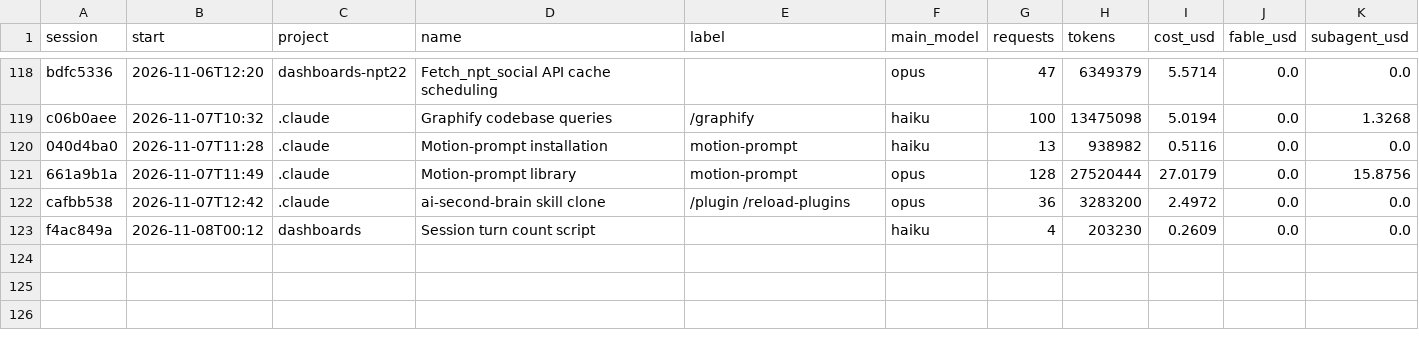
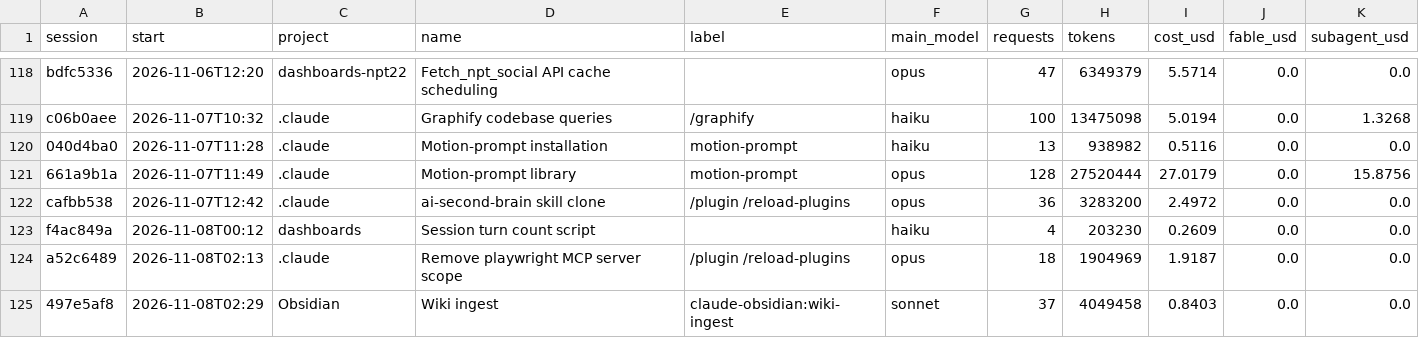
Before and after one commit to Baskers1/claude-usage-data, a CSV file: sessions.csv, drawn as a sheet; only a part is shown, gaps mark what is left out; the diff names each change by its address in the sheet, - before the commit and + after, or states it on an @@ line.

```diff
--- a/sessions.csv
+++ b/sessions.csv
+row 124: a52c6489 | 2026-11-08T02:13 | .claude | Remove playwright MCP server scope | /plugin /reload-plugins | opus | 18 | 1904969 | 1.9187 | 0.0 | 0.0
+row 125: 497e5af8 | 2026-11-08T02:29 | Obsidian | Wiki ingest | claude-obsidian:wiki-ingest | sonnet | 37 | 4049458 | 0.8403 | 0.0 | 0.0
```
Also changed, not shown: usage.csv, 1 other file.
